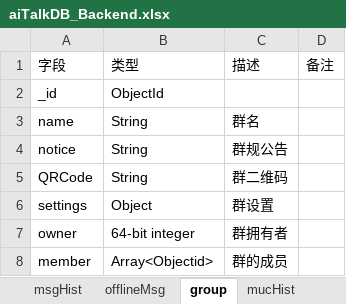
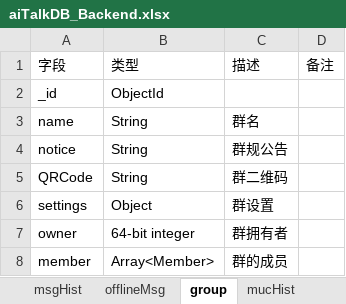
Before and after one commit to chenqingze/laoke, an Excel workbook: doc/db/aiTalkDB_Backend.xlsx, sheet group, drawn as a sheet; values as stored, in another font and other column widths than the file's, no borders; the diff names each change by its address in the sheet, - before the commit and + after, or states it on an @@ line.

```diff
--- a/doc/db/aiTalkDB_Backend.xlsx (sheet group)
+++ b/doc/db/aiTalkDB_Backend.xlsx (sheet group)
-B8: Array<Objectid>
+B8: Array<Member>
```
Also changed, not shown: other sheet tabs, 37 other files.
